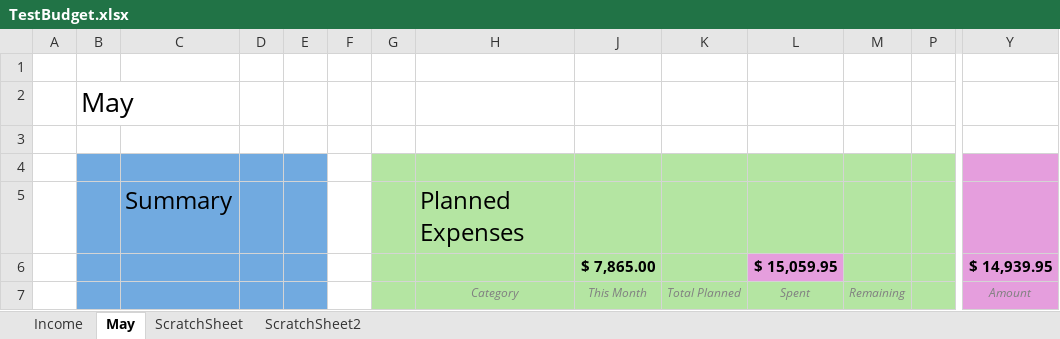
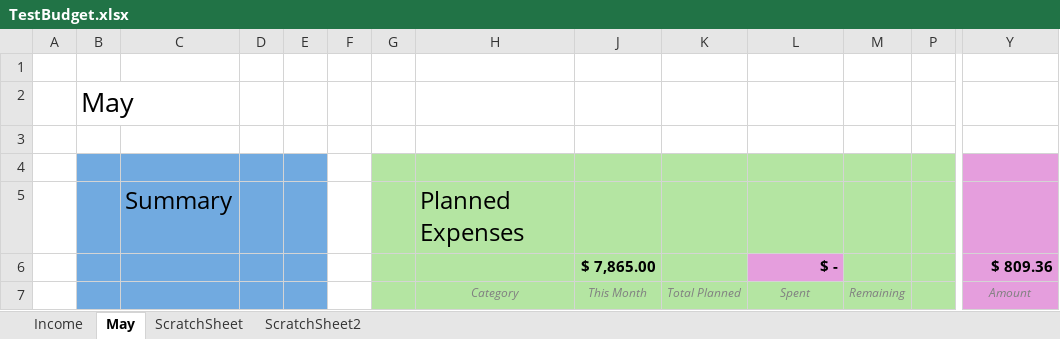
Before and after one commit to Jamesafluke/BudgetUpdator, an Excel workbook: TestBudget.xlsx, sheet May, drawn as a sheet; only a part is shown, gaps mark what is left out; values as stored, in another font and other column widths than the file's, no borders; conditional formats not drawn; removed rows and columns are numbered as before the commit, all else as after; rows hold the shown columns only; the diff covers the shown part only; the diff names each change by its address in the sheet, - before the commit and + after, or states it on an @@ line.

```diff
--- a/TestBudget.xlsx (sheet May)
+++ b/TestBudget.xlsx (sheet May)
-row 6:  |  |  |  |  |  |  |  | $ 7,865.00 |  | $ 15,059.95 |  |  | $ 14,939.95
+row 6:  |  |  |  |  |  |  |  | $ 7,865.00 |  | $ - |  |  | $ 809.36
```
Also changed, not shown: other rows of this sheet, 59 other files.
